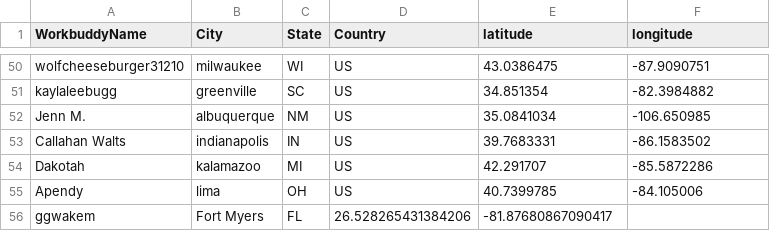
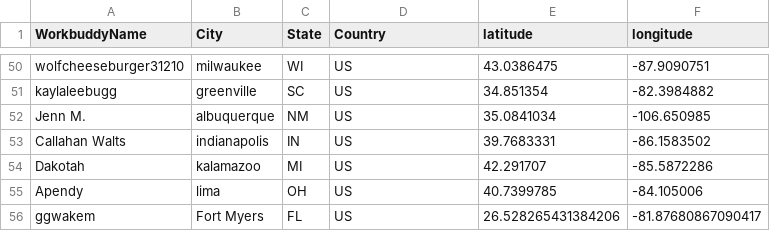
Before and after one commit to gwakem/SpuddieBuddyMap, a CSV file: data/data.csv, drawn as a sheet; only a part is shown, gaps mark what is left out.

Commit message:
Bug; added country code

```diff
--- a/data/data.csv
+++ b/data/data.csv
@@ -55,2 +55,2 @@ Dakotah,kalamazoo,MI,US,42.291707,-85.5872286
 Apendy,lima,OH,US,40.7399785,-84.105006
-ggwakem,Fort Myers,FL,26.528265431384206,-81.87680867090417
+ggwakem,Fort Myers,FL,US,26.528265431384206,-81.87680867090417
```
